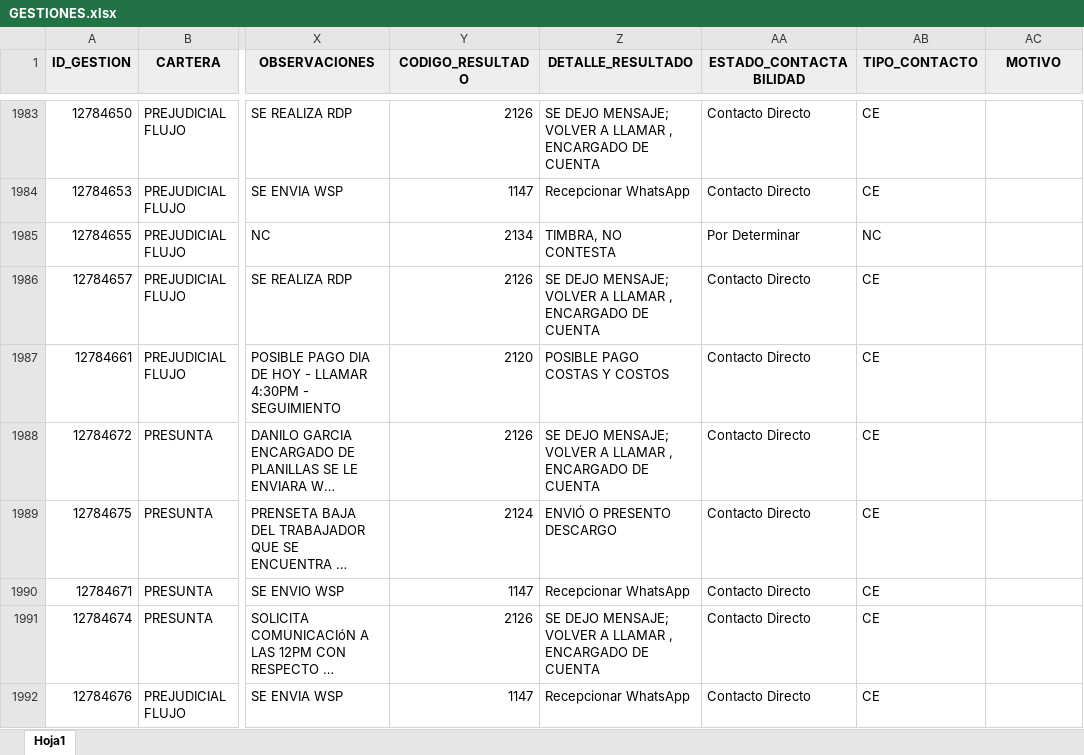
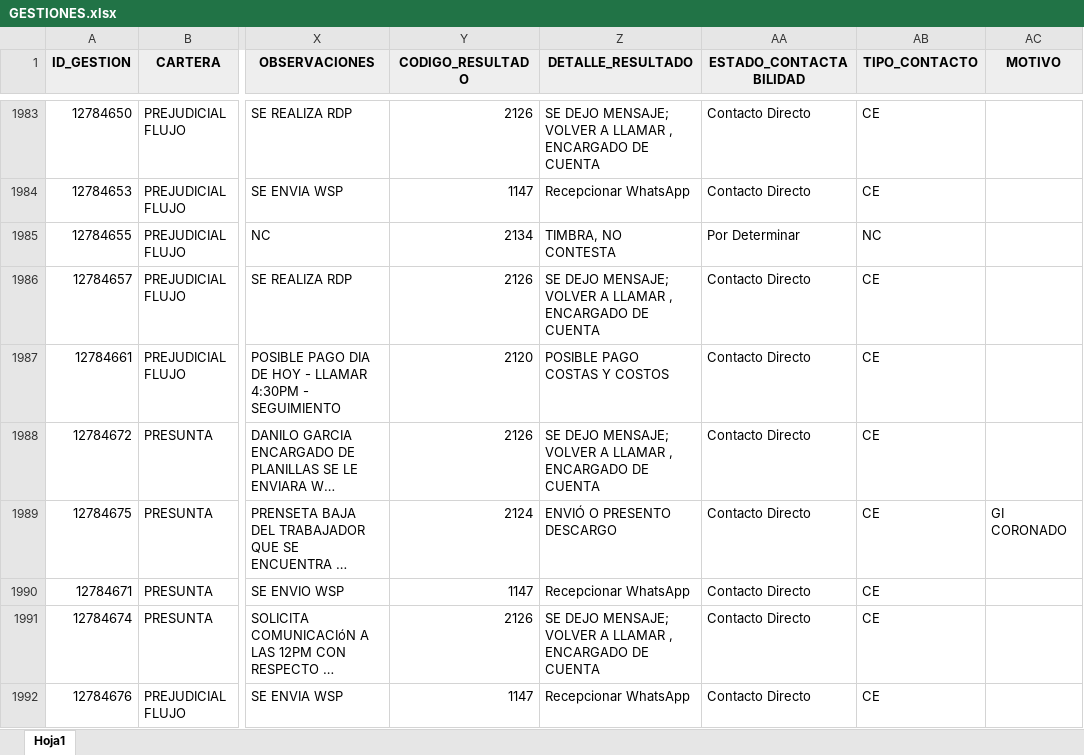
Before and after one commit to isaac24012000-oss/AFP-ANALISIS-2025, an Excel workbook: GESTIONES.xlsx, sheet Hoja1, drawn as a sheet; only a part is shown, gaps mark what is left out; long unchanged cells end in …; values as stored, in another font and other column widths than the file's, no borders; the diff covers the shown part only; the diff names each change by its address in the sheet, - before the commit and + after, or states it on an @@ line.

```diff
--- a/GESTIONES.xlsx (sheet Hoja1)
+++ b/GESTIONES.xlsx (sheet Hoja1)
-AC1989 (MOTIVO): (empty)
+AC1989 (MOTIVO): GI CORONADO
```
Also changed, not shown: 82 added rows and 70 edited cells elsewhere in this sheet, CIERRE DE PAGOS.xlsx, 1 other file.
